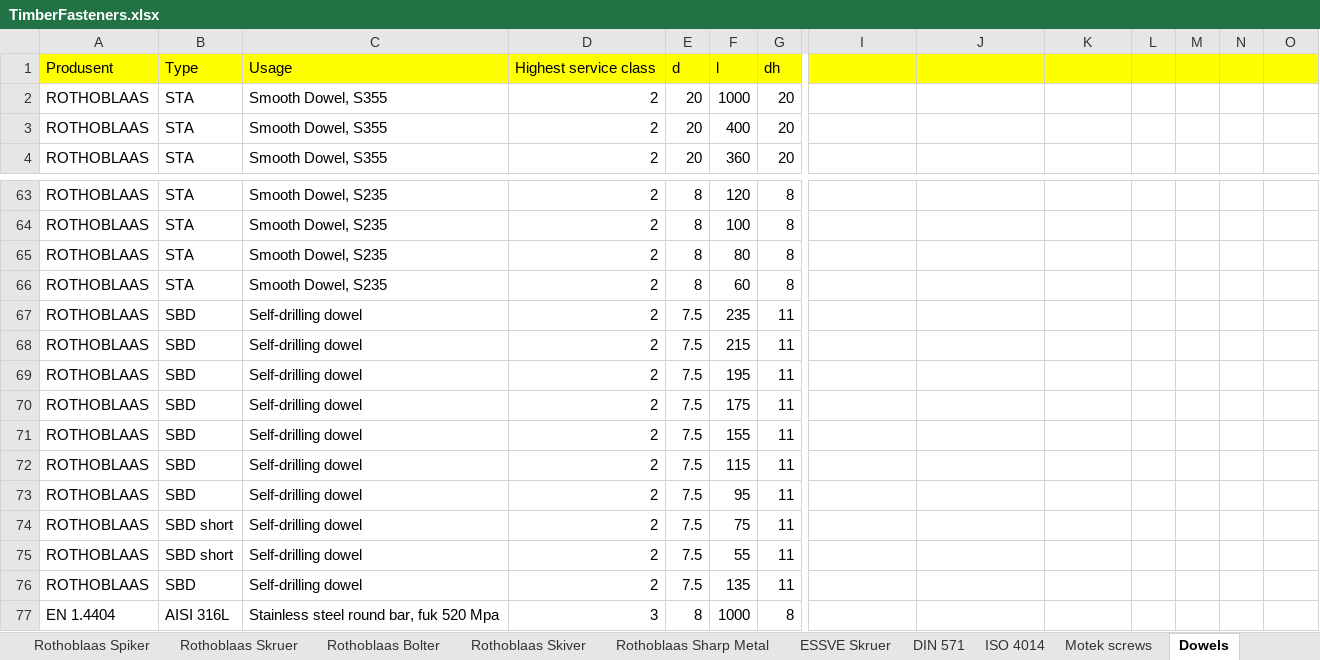
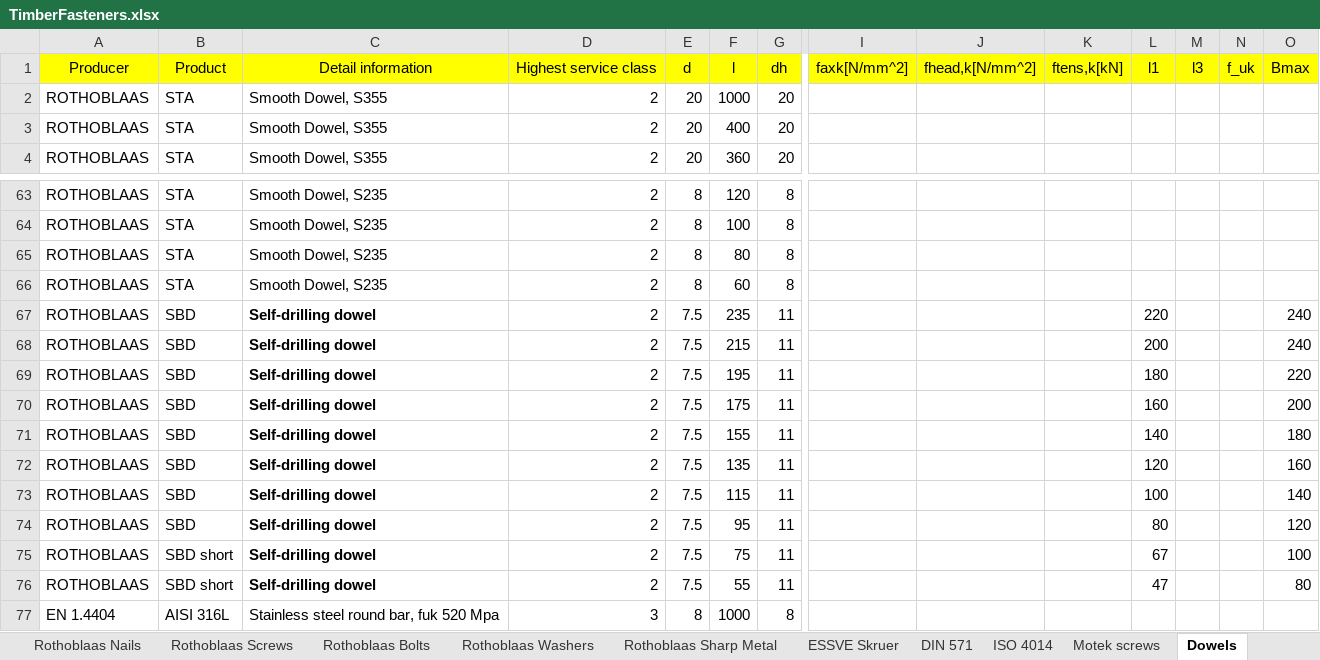
Before and after one commit to Anthrazit68/NODEMaple, an Excel workbook: NODELibrary/Data/TimberFasteners.xlsx, sheet Dowels, drawn as a sheet; only a part is shown, gaps mark what is left out; values as stored, in another font and other column widths than the file's, no borders; conditional formats not drawn; removed rows and columns are numbered as before the commit, all else as after; rows hold the shown columns only; the diff names each change by its address in the sheet, - before the commit and + after, or states it on an @@ line.

Commit message:
Timber section name, start implementing self drilling dowels

```diff
--- a/NODELibrary/Data/TimberFasteners.xlsx (sheet Dowels)
+++ b/NODELibrary/Data/TimberFasteners.xlsx (sheet Dowels)
-sheet tab: Rothoblaas Spiker
+sheet tab: Rothoblaas Nails
-sheet tab: Rothoblaas Skruer
+sheet tab: Rothoblaas Screws
-sheet tab: Rothoblaas Bolter
+sheet tab: Rothoblaas Bolts
-sheet tab: Rothoblaas Skiver
+sheet tab: Rothoblaas Washers
-row 1: Produsent | Type | Usage | Highest service class | d | l | dh
+row 1: Producer | Product | Detail information | Highest service class | d | l | dh | faxk[N/mm^2] | fhead,k[N/mm^2] | ftens,k[kN] | l1 | l3 | f_uk | Bmax
-C67:C71 bold: off
+C67:C71 bold: on
-L67: (empty)
+L67: 220
-O67:O68: (empty)
+O67:O68: 240
-L68: (empty)
+L68: 200
-L69: (empty)
+L69: 180
-O69: (empty)
+O69: 220
-L70: (empty)
+L70: 160
-O70: (empty)
+O70: 200
-L71: (empty)
+L71: 140
-O71: (empty)
+O71: 180
+row 72: ROTHOBLAAS | SBD | Self-drilling dowel | 2 | 7.5 | 135 | 11 |  |  |  | 120 |  |  | 160
-C73:C76 bold: off
+C73:C76 bold: on
-L73: (empty)
+L73: 100
-O73: (empty)
+O73: 140
-L74: (empty)
+L74: 80
-O74: (empty)
+O74: 120
-L75: (empty)
+L75: 67
-O75: (empty)
+O75: 100
-L76: (empty)
+L76: 47
-O76: (empty)
+O76: 80
-row 76: ROTHOBLAAS | SBD | Self-drilling dowel | 2 | 7.5 | 135 | 11
```
Also changed, not shown: sheet TimberFasteners, 2 other files.
